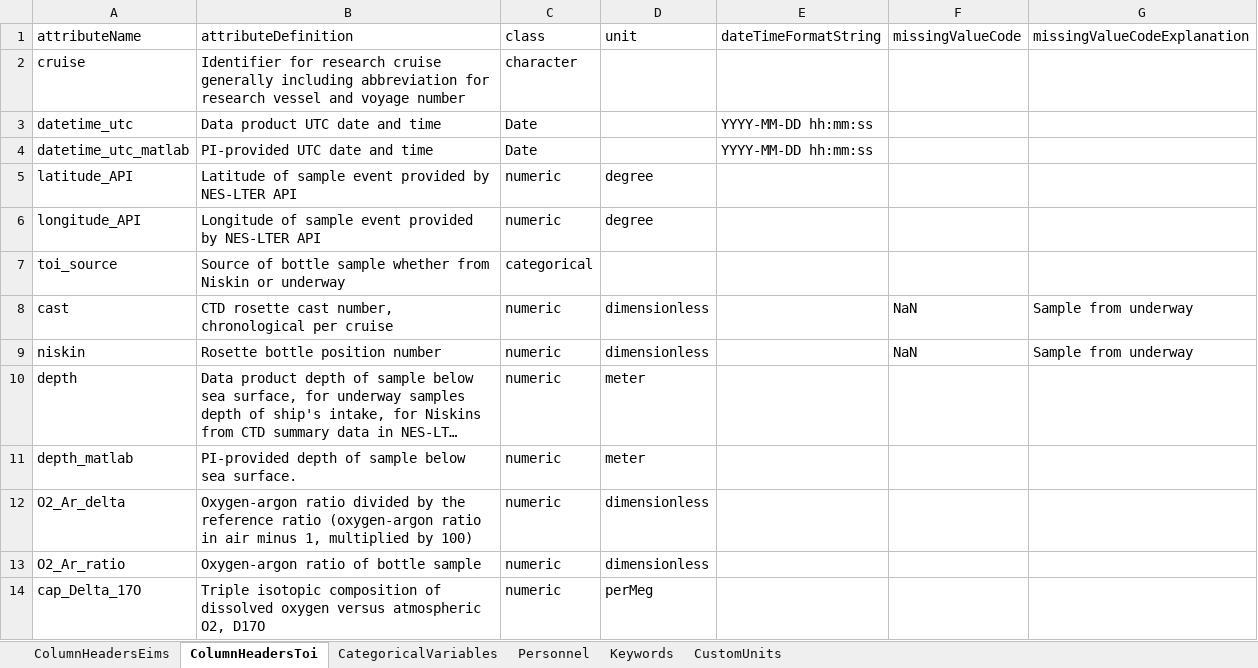
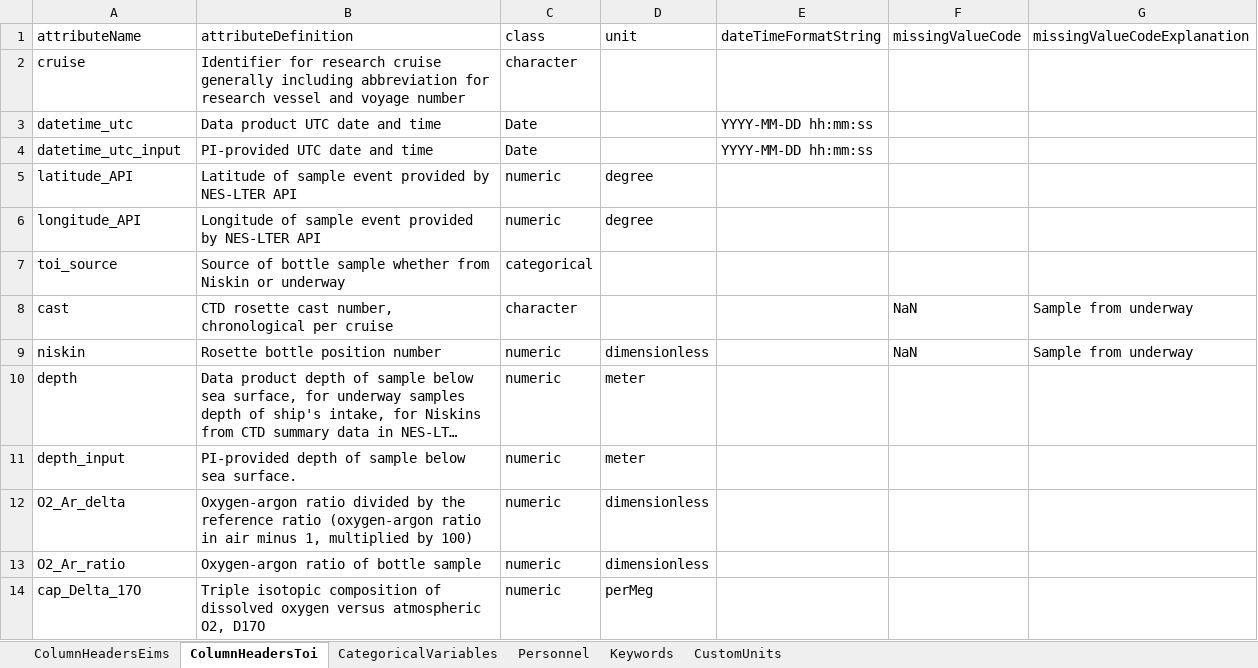
Before and after one commit to WHOIGit/nes-lter-eims-toi-ncp-gop, an Excel workbook: eims-toi-transect/eims-toi-transect-info.xlsx, sheet ColumnHeadersToi, drawn as a sheet; only a part is shown; long unchanged cells end in …; values as stored, in another font and other column widths than the file's, no borders; the diff names each change by its address in the sheet, - before the commit and + after, or states it on an @@ line.

```diff
--- a/eims-toi-transect/eims-toi-transect-info.xlsx (sheet ColumnHeadersToi)
+++ b/eims-toi-transect/eims-toi-transect-info.xlsx (sheet ColumnHeadersToi)
-A4 (attributeName): datetime_utc_matlab
+A4 (attributeName): datetime_utc_input
-C8 (class): numeric
+C8 (class): character
-D8 (unit): dimensionless
+D8 (unit): (empty)
-A11 (attributeName): depth_matlab
+A11 (attributeName): depth_input
```
Also changed, not shown: sheet ColumnHeadersEims, sheet Personnel, ncp-gop-transect-2018-pkg13/ncp-gop-transect-info.xlsx, ncp-gop-transect-2019-pkg14/ncp-gop-transect-info.xlsx, 18 other files.
